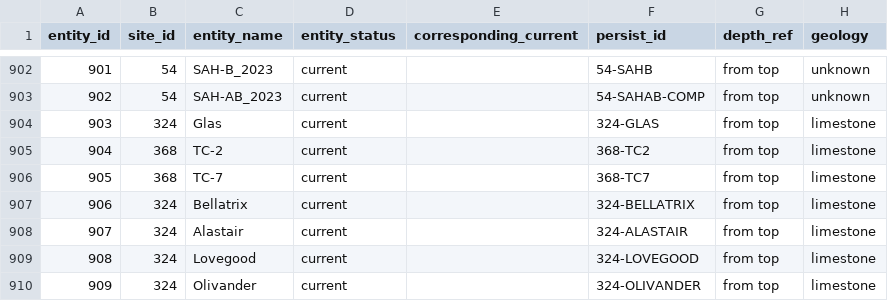
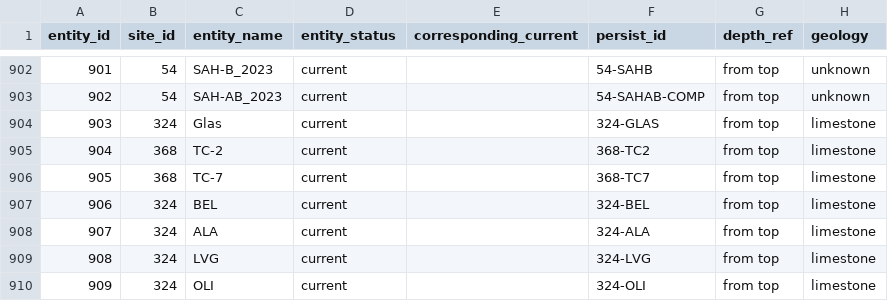
Before and after one commit to SISALdb/SISALdb, a CSV file: csv/entity.csv, drawn as a sheet; only a part is shown, gaps mark what is left out; the diff names each change by its address in the sheet, - before the commit and + after, or states it on an @@ line.

Commit message:
La Vallina 906-909: rename entities to BEL, ALA, LVG, OLI (author request); persist_ids and notes updated

```diff
--- a/csv/entity.csv
+++ b/csv/entity.csv
-C907 (entity_name): Bellatrix
+C907 (entity_name): BEL
-F907 (persist_id): 324-BELLATRIX
+F907 (persist_id): 324-BEL
-C908 (entity_name): Alastair
+C908 (entity_name): ALA
-F908 (persist_id): 324-ALASTAIR
+F908 (persist_id): 324-ALA
-C909 (entity_name): Lovegood
+C909 (entity_name): LVG
-F909 (persist_id): 324-LOVEGOOD
+F909 (persist_id): 324-LVG
-C910 (entity_name): Olivander
+C910 (entity_name): OLI
-F910 (persist_id): 324-OLIVANDER
+F910 (persist_id): 324-OLI
```
Also changed, not shown: csv/notes.csv.
